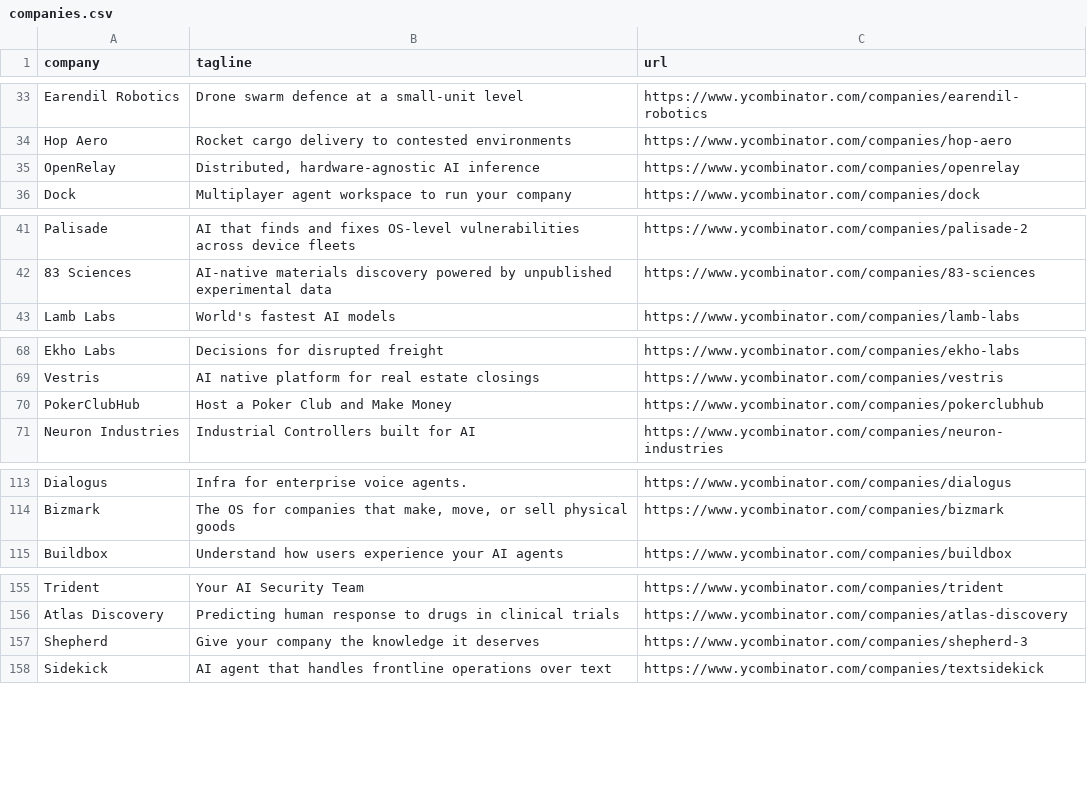
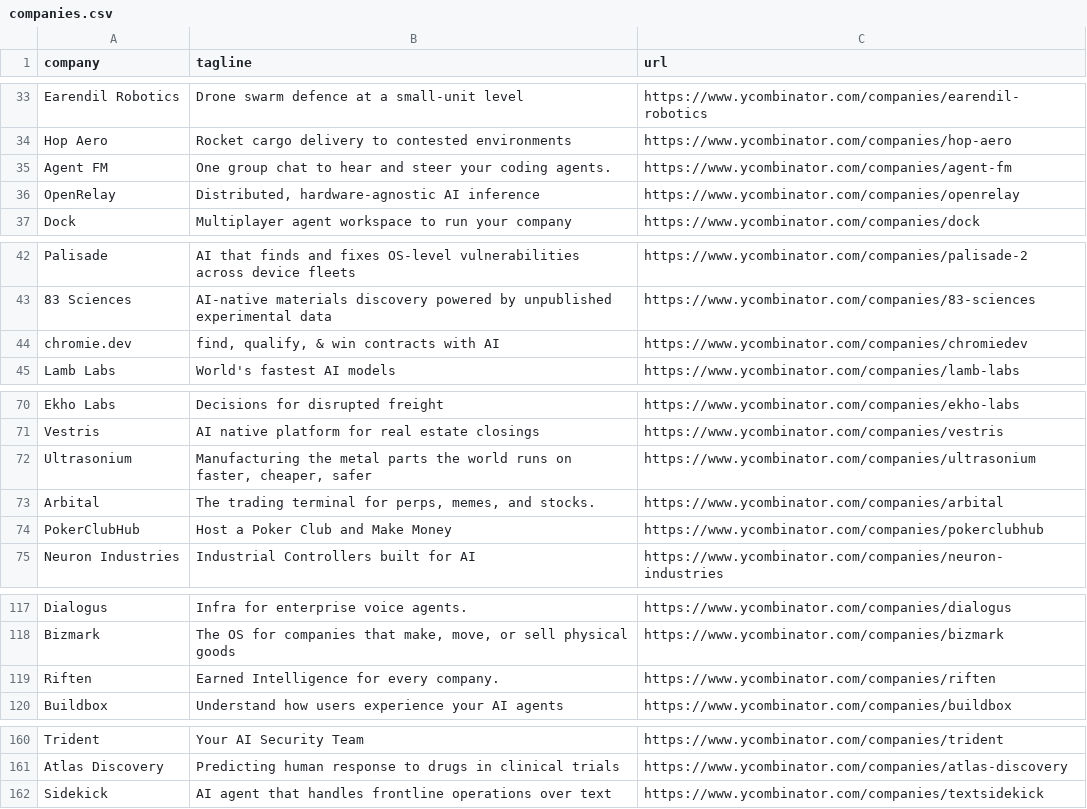
Before and after one commit to mcottle1/yc-updates, a CSV file: companies.csv, drawn as a sheet; only a part is shown, gaps mark what is left out; the diff covers the shown part only.

```diff
--- a/companies.csv
+++ b/companies.csv
@@ -34,2 +34,3 @@ Earendil Robotics,Drone swarm defence at a small-unit level,https://www.ycombina
 Hop Aero,Rocket cargo delivery to contested environments,https://www.ycombinator.com/companies/hop-aero
+Agent FM,One group chat to hear and steer your coding agents.,https://www.ycombinator.com/companies/agent-fm
 OpenRelay,"Distributed, hardware-agnostic AI inference",https://www.ycombinator.com/companies/openrelay
@@ -42,2 +43,3 @@ Palisade,AI that finds and fixes OS-level vulnerabilities across device fleets,h
 83 Sciences,AI-native materials discovery powered by unpublished experimental data,https://www.ycombinator.com/companies/83-sciences
+chromie.dev,"find, qualify, & win contracts with AI",https://www.ycombinator.com/companies/chromiedev
 Lamb Labs,World's fastest AI models,https://www.ycombinator.com/companies/lamb-labs
@@ -69,2 +71,4 @@ Ekho Labs,Decisions for disrupted freight,https://www.ycombinator.com/companies/
 Vestris,AI native platform for real estate closings,https://www.ycombinator.com/companies/vestris
+Ultrasonium,"Manufacturing the metal parts the world runs on faster, cheaper, safer",https://www.ycombinator.com/companies/ultrasonium
+Arbital,"The trading terminal for perps, memes, and stocks.",https://www.ycombinator.com/companies/arbital
 PokerClubHub,Host a Poker Club and Make Money,https://www.ycombinator.com/companies/pokerclubhub
@@ -114,2 +118,3 @@ Dialogus,Infra for enterprise voice agents.,https://www.ycombinator.com/companie
 Bizmark,"The OS for companies that make, move, or sell physical goods",https://www.ycombinator.com/companies/bizmark
+Riften,Earned Intelligence for every company.,https://www.ycombinator.com/companies/riften
 Buildbox,Understand how users experience your AI agents,https://www.ycombinator.com/companies/buildbox
@@ -156,3 +161,2 @@ Trident,Your AI Security Team,https://www.ycombinator.com/companies/trident
 Atlas Discovery,Predicting human response to drugs in clinical trials,https://www.ycombinator.com/companies/atlas-discovery
-Shepherd,Give your company the knowledge it deserves,https://www.ycombinator.com/companies/shepherd-3
 Sidekick,AI agent that handles frontline operations over text,https://www.ycombinator.com/companies/textsidekick
```
Also changed, not shown: 4 edited cells elsewhere in this file.
